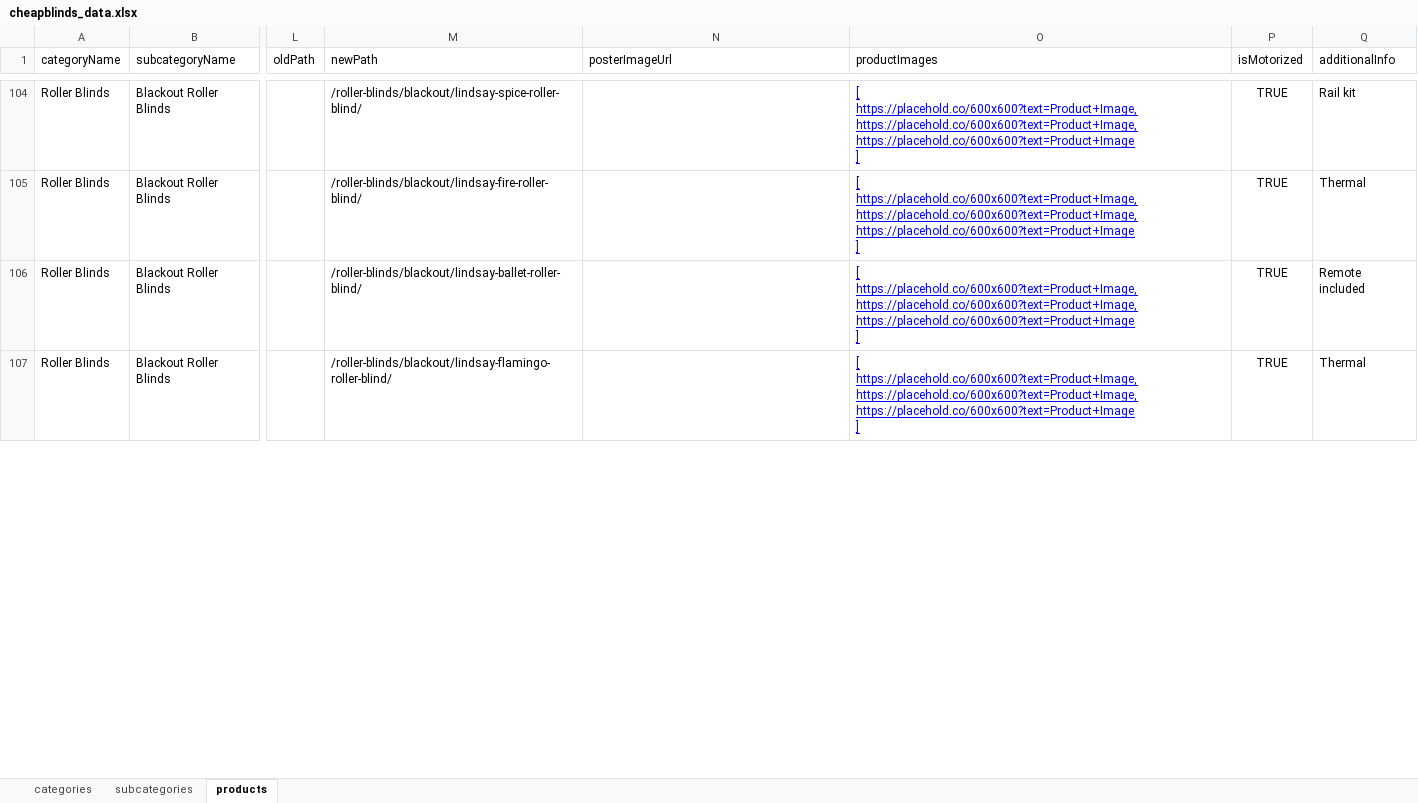
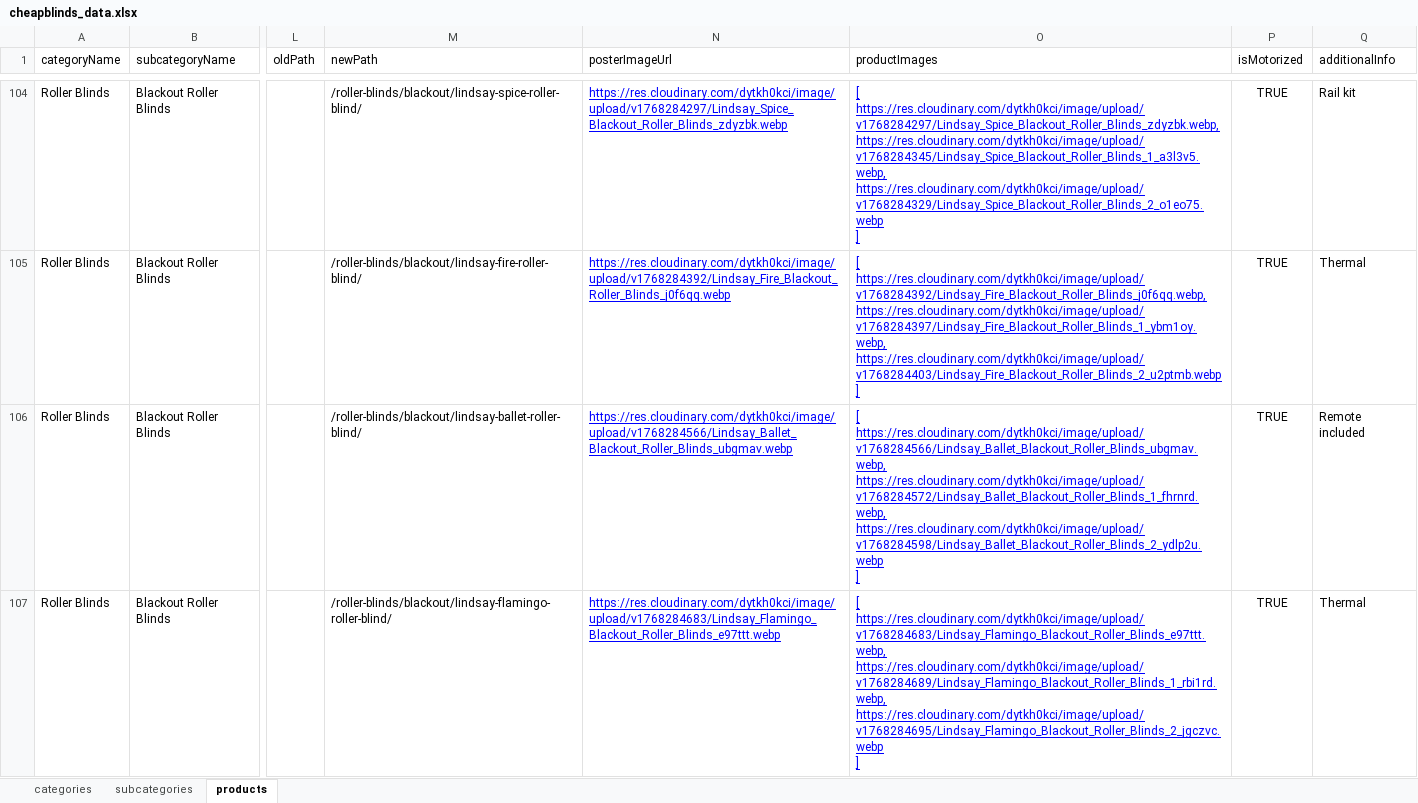
Before and after one commit to Team2Guys/cheapblinds-backend, an Excel workbook: prisma/seed/data/cheapblinds_data.xlsx, sheet products, drawn as a sheet; only a part is shown, gaps mark what is left out; values as stored, in another font and other column widths than the file's, no borders; charts and pictures and table styles not drawn; ↵ is a line break in a cell; the diff covers the shown part only; the diff names each change by its address in the sheet, - before the commit and + after, or states it on an @@ line.

```diff
--- a/prisma/seed/data/cheapblinds_data.xlsx (sheet products)
+++ b/prisma/seed/data/cheapblinds_data.xlsx (sheet products)
-N104 (posterImageUrl): (empty)
+N104 (posterImageUrl): https://res.cloudinary.com/dytkh0kci/image/upload/v1768284297/Lindsay_Spice_Blackout_Roller_Blinds_zdyzbk.webp
-O104 (productImages): [ ↵ https://placehold.co/600x600?text=Product+Image, ↵ https://placehold.co/600x600?text=Product+Image, ↵ https://placehold.co/600x600?text=Product+Image ↵ ]
+O104 (productImages): [ ↵ https://res.cloudinary.com/dytkh0kci/image/upload/v1768284297/Lindsay_Spice_Blackout_Roller_Blinds_zdyzbk.webp, ↵ https://res.cloudinary.com/dytkh0kci/image/upload/v1768284345/Lindsay_Spice_Blackout_Roller_Blinds_1_a3l3v5.webp, ↵ https://res.cloudinary.com/dytkh0kci/image/upload/v1768284329/Lindsay_Spice_Blackout_Roller_Blinds_2_o1eo75.webp ↵ ]
-N105 (posterImageUrl): (empty)
+N105 (posterImageUrl): https://res.cloudinary.com/dytkh0kci/image/upload/v1768284392/Lindsay_Fire_Blackout_Roller_Blinds_j0f6qq.webp
-O105 (productImages): [ ↵ https://placehold.co/600x600?text=Product+Image, ↵ https://placehold.co/600x600?text=Product+Image, ↵ https://placehold.co/600x600?text=Product+Image ↵ ]
+O105 (productImages): [ ↵ https://res.cloudinary.com/dytkh0kci/image/upload/v1768284392/Lindsay_Fire_Blackout_Roller_Blinds_j0f6qq.webp, ↵ https://res.cloudinary.com/dytkh0kci/image/upload/v1768284397/Lindsay_Fire_Blackout_Roller_Blinds_1_ybm1oy.webp, ↵ https://res.cloudinary.com/dytkh0kci/image/upload/v1768284403/Lindsay_Fire_Blackout_Roller_Blinds_2_u2ptmb.webp ↵ ]
-N106 (posterImageUrl): (empty)
+N106 (posterImageUrl): https://res.cloudinary.com/dytkh0kci/image/upload/v1768284566/Lindsay_Ballet_Blackout_Roller_Blinds_ubgmav.webp
-O106 (productImages): [ ↵ https://placehold.co/600x600?text=Product+Image, ↵ https://placehold.co/600x600?text=Product+Image, ↵ https://placehold.co/600x600?text=Product+Image ↵ ]
+O106 (productImages): [ ↵ https://res.cloudinary.com/dytkh0kci/image/upload/v1768284566/Lindsay_Ballet_Blackout_Roller_Blinds_ubgmav.webp, ↵ https://res.cloudinary.com/dytkh0kci/image/upload/v1768284572/Lindsay_Ballet_Blackout_Roller_Blinds_1_fhrnrd.webp, ↵ https://res.cloudinary.com/dytkh0kci/image/upload/v1768284598/Lindsay_Ballet_Blackout_Roller_Blinds_2_ydlp2u.webp ↵ ]
-N107 (posterImageUrl): (empty)
+N107 (posterImageUrl): https://res.cloudinary.com/dytkh0kci/image/upload/v1768284683/Lindsay_Flamingo_Blackout_Roller_Blinds_e97ttt.webp
-O107 (productImages): [ ↵ https://placehold.co/600x600?text=Product+Image, ↵ https://placehold.co/600x600?text=Product+Image, ↵ https://placehold.co/600x600?text=Product+Image ↵ ]
+O107 (productImages): [ ↵ https://res.cloudinary.com/dytkh0kci/image/upload/v1768284683/Lindsay_Flamingo_Blackout_Roller_Blinds_e97ttt.webp, ↵ https://res.cloudinary.com/dytkh0kci/image/upload/v1768284689/Lindsay_Flamingo_Blackout_Roller_Blinds_1_rbi1rd.webp, ↵ https://res.cloudinary.com/dytkh0kci/image/upload/v1768284695/Lindsay_Flamingo_Blackout_Roller_Blinds_2_jgczvc.webp ↵ ]
```
Also changed, not shown: 127 edited cells elsewhere in this sheet, sheet categories, 14 other files.
